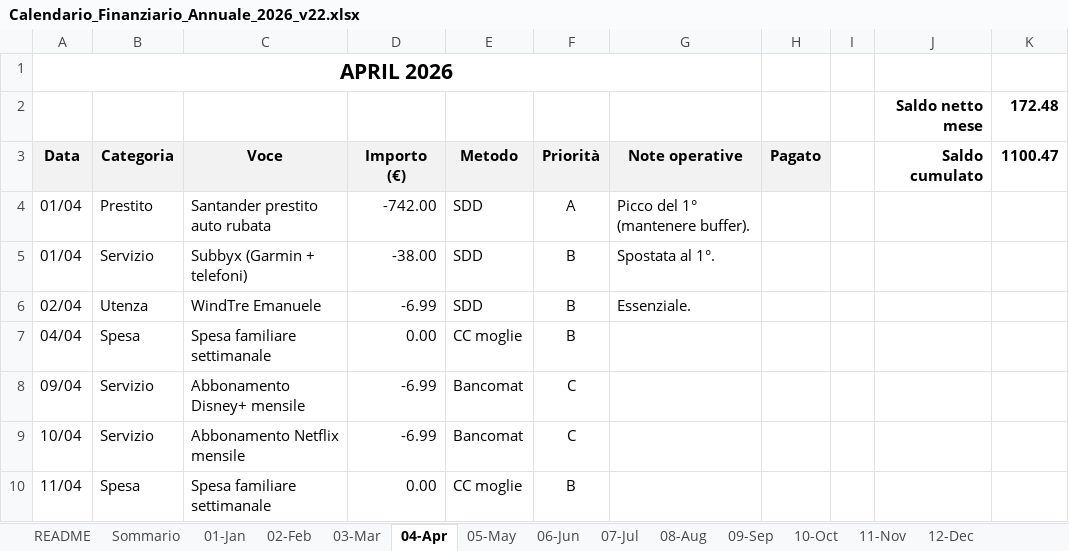
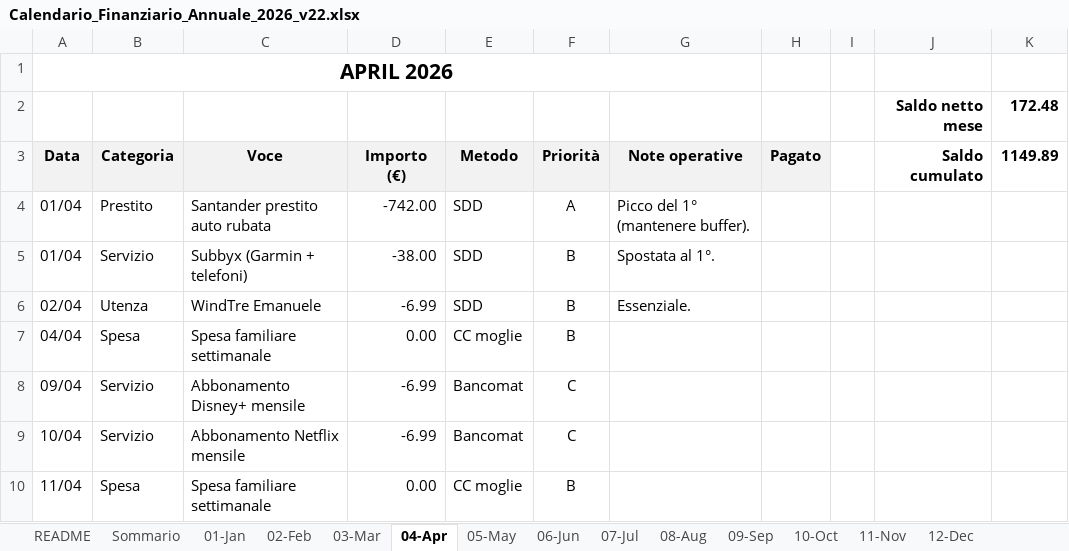
Before and after one commit to adacaccia/VeganBiohackingRoutine, an Excel workbook: 02-Schede/Calendario_Finanziario_Annuale_2026_v22.xlsx, sheet 04-Apr, drawn as a sheet; only a part is shown; values as stored, in another font and other column widths than the file's, no borders; charts and pictures and conditional formats not drawn; the diff names each change by its address in the sheet, - before the commit and + after, or states it on an @@ line.

```diff
--- a/02-Schede/Calendario_Finanziario_Annuale_2026_v22.xlsx (sheet 04-Apr)
+++ b/02-Schede/Calendario_Finanziario_Annuale_2026_v22.xlsx (sheet 04-Apr)
-K3: 1100.47
+K3: 1149.89
```
Also changed, not shown: sheet 01-Jan, sheet Sommario, sheet 09-Sep, sheet 07-Jul, sheet 12-Dec, sheet 06-Jun, 6 more sheets.
